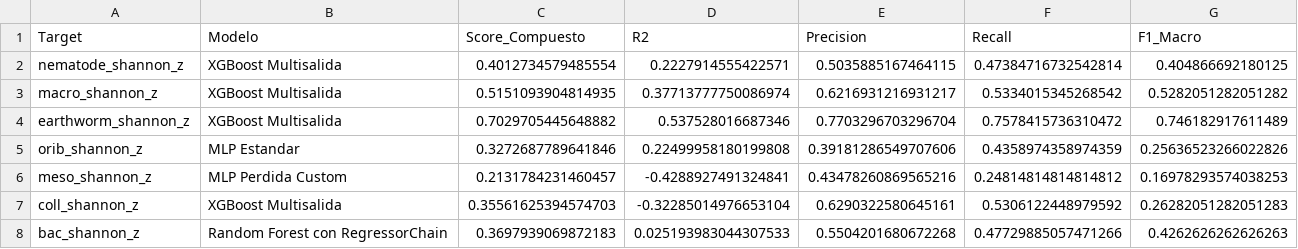
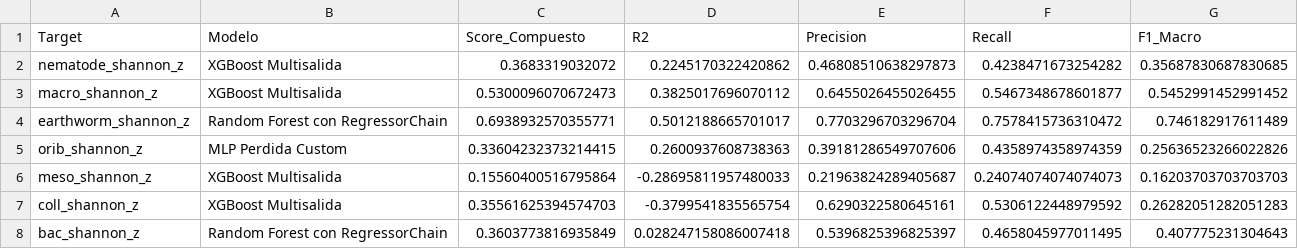
Before and after one commit to Akanenosketch/TFG-SOB4ES, a CSV file: output/regresion/top1_modelo_por_target.csv, drawn as a sheet; only a part is shown; the diff covers the shown part only.

```diff
--- a/output/regresion/top1_modelo_por_target.csv
+++ b/output/regresion/top1_modelo_por_target.csv
@@ -1,8 +1,8 @@
 Target,Modelo,Score_Compuesto,R2,Precision,Recall,F1_Macro
-nematode_shannon_z,XGBoost Multisalida,0.4012734579485554,0.2227914555422571,0.5035885167464115,0.47384716732542814,0.404866692180125
-macro_shannon_z,XGBoost Multisalida,0.5151093904814935,0.37713777750086974,0.6216931216931217,0.5334015345268542,0.5282051282051282
-earthworm_shannon_z,XGBoost Multisalida,0.7029705445648882,0.537528016687346,0.7703296703296704,0.7578415736310472,0.746182917611489
-orib_shannon_z,MLP Estandar,0.3272687789641846,0.22499958180199808,0.39181286549707606,0.4358974358974359,0.25636523266022826
-meso_shannon_z,MLP Perdida Custom,0.2131784231460457,-0.4288927491324841,0.43478260869565216,0.24814814814814812,0.16978293574038253
-coll_shannon_z,XGBoost Multisalida,0.35561625394574703,-0.32285014976653104,0.6290322580645161,0.5306122448979592,0.26282051282051283
-bac_shannon_z,Random Forest con RegressorChain,0.3697939069872183,0.025193983044307533,0.5504201680672268,0.47729885057471266,0.4262626262626263
+nematode_shannon_z,XGBoost Multisalida,0.3683319032072,0.2245170322420862,0.46808510638297873,0.4238471673254282,0.35687830687830685
+macro_shannon_z,XGBoost Multisalida,0.5300096070672473,0.3825017696070112,0.6455026455026455,0.5467348678601877,0.5452991452991452
+earthworm_shannon_z,Random Forest con RegressorChain,0.6938932570355771,0.5012188665701017,0.7703296703296704,0.7578415736310472,0.746182917611489
+orib_shannon_z,MLP Perdida Custom,0.33604232373214415,0.2600937608738363,0.39181286549707606,0.4358974358974359,0.25636523266022826
+meso_shannon_z,XGBoost Multisalida,0.15560400516795864,-0.28695811957480033,0.21963824289405687,0.24074074074074073,0.16203703703703703
+coll_shannon_z,XGBoost Multisalida,0.35561625394574703,-0.3799541835565754,0.6290322580645161,0.5306122448979592,0.26282051282051283
+bac_shannon_z,Random Forest con RegressorChain,0.3603773816935849,0.028247158086007418,0.5396825396825397,0.4658045977011495,0.407775231304643
```
Also changed, not shown: 71 edited cells elsewhere in this file, output/regresion/comparacion_modelos.csv, output/regresion/r2_por_target.csv, 34 other files.
